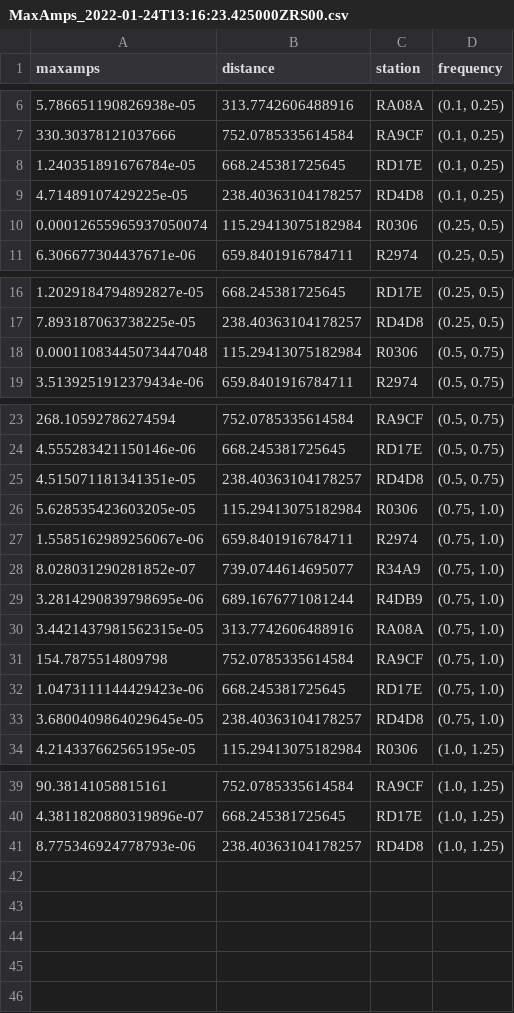
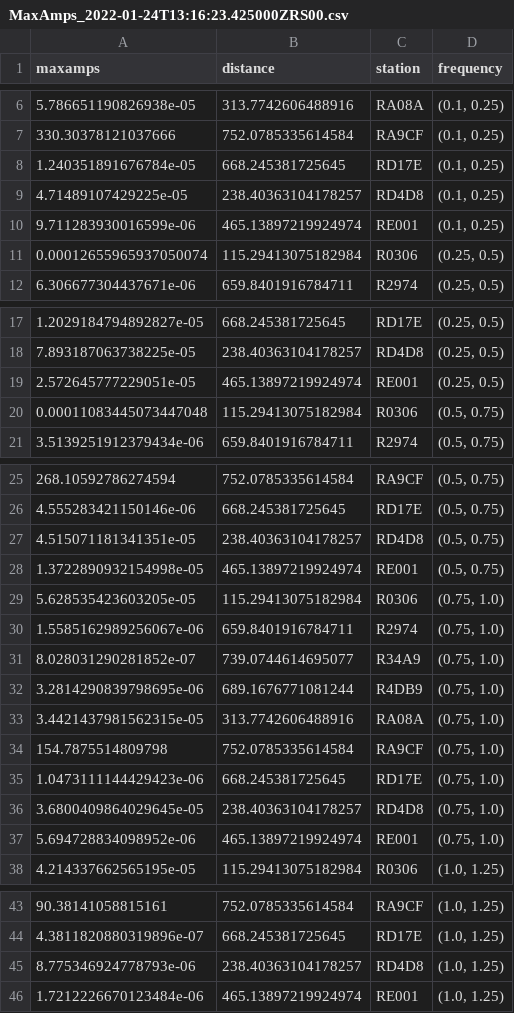
Before and after one commit to hkunwer/Attenuation, a CSV file: MaxAmps_2022-01-24T13:16:23.425000ZRS00.csv, drawn as a sheet; only a part is shown, gaps mark what is left out; the diff names each change by its address in the sheet, - before the commit and + after, or states it on an @@ line.

```diff
--- a/MaxAmps_2022-01-24T13:16:23.425000ZRS00.csv
+++ b/MaxAmps_2022-01-24T13:16:23.425000ZRS00.csv
+row 10: 9.711283930016599e-06 | 465.13897219924974 | RE001 | (0.1, 0.25)
+row 19: 2.572645777229051e-05 | 465.13897219924974 | RE001 | (0.25, 0.5)
+row 28: 1.3722890932154998e-05 | 465.13897219924974 | RE001 | (0.5, 0.75)
+row 37: 5.694728834098952e-06 | 465.13897219924974 | RE001 | (0.75, 1.0)
+row 46: 1.7212226670123484e-06 | 465.13897219924974 | RE001 | (1.0, 1.25)
```
Also changed, not shown: Results_2022-01-24T13:16:23.425000ZRS00.csv, 8 other files.
